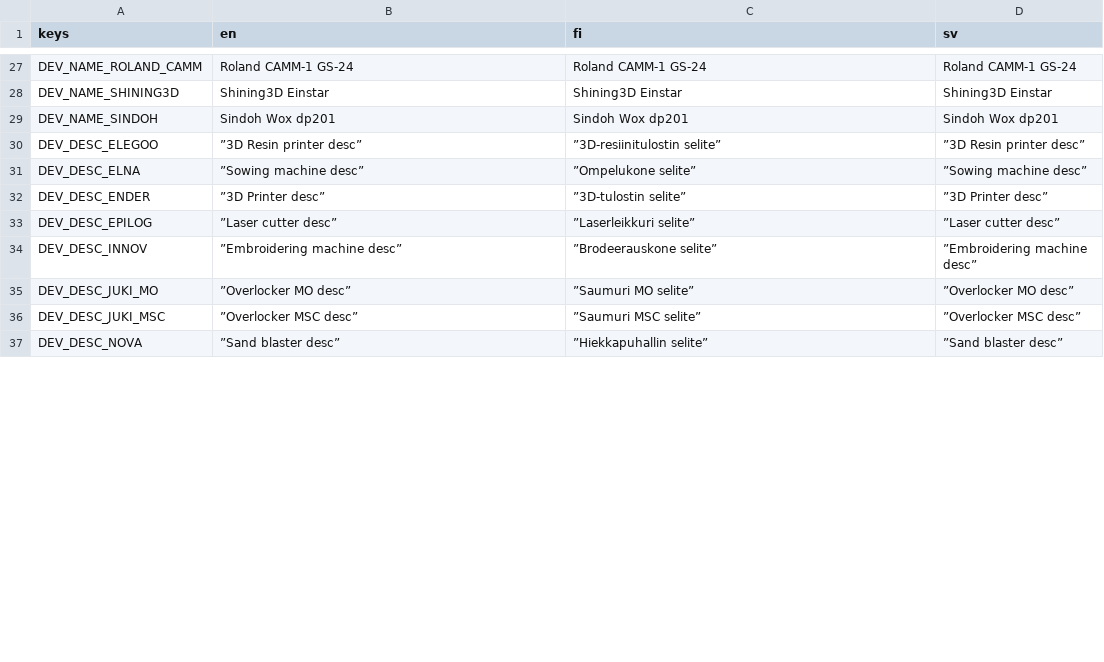
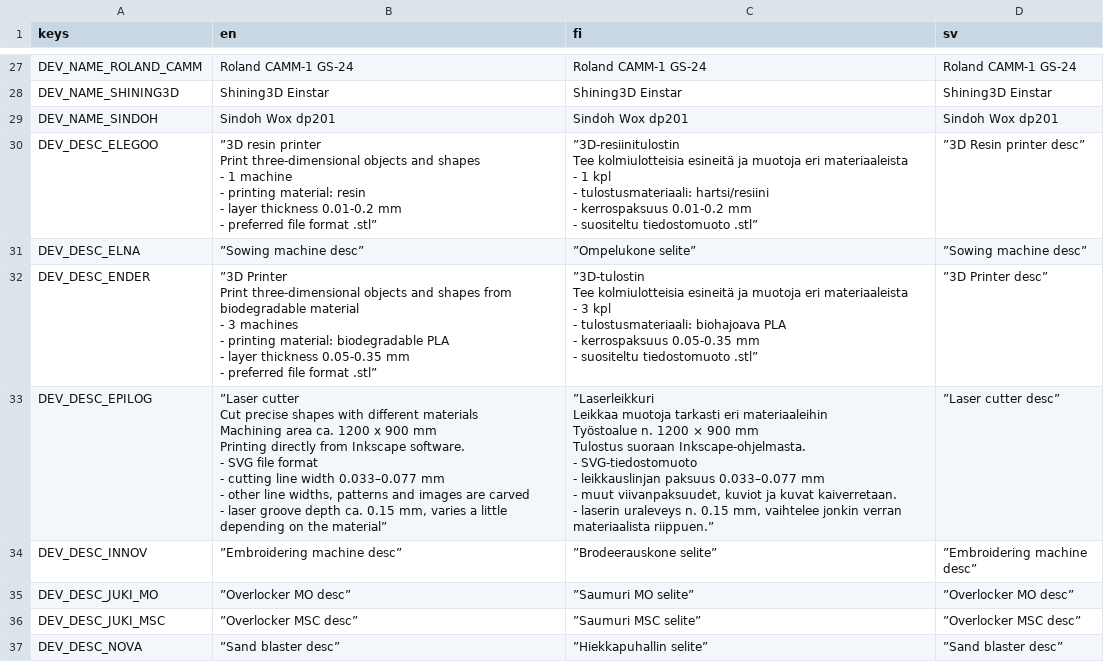
Before and after one commit to bafablab/FabLab-Virtualization, a CSV file: localization/translations_proper.csv, drawn as a sheet; only a part is shown, gaps mark what is left out; the diff covers the shown part only.

```diff
--- a/localization/translations_proper.csv
+++ b/localization/translations_proper.csv
@@ -29,6 +29,56 @@ DEV_NAME_SHINING3D,Shining3D Einstar,Shining3D Einstar,Shining3D Einstar
 DEV_NAME_SINDOH,Sindoh Wox dp201,Sindoh Wox dp201,Sindoh Wox dp201
-DEV_DESC_ELEGOO,”3D Resin printer desc”,”3D-resiinitulostin selite”,”3D Resin printer desc”
+DEV_DESC_ELEGOO,"”3D resin printer
+
+Print three-dimensional objects and shapes
+
+- 1 machine
+- printing material: resin
+- layer thickness 0.01-0.2 mm
+- preferred file format .stl”","”3D-resiinitulostin
+
+Tee kolmiulotteisia esineitä ja muotoja eri materiaaleista
+
+- 1 kpl
+- tulostusmateriaali: hartsi/resiini
+- kerrospaksuus 0.01-0.2 mm
+- suositeltu tiedostomuoto .stl”",”3D Resin printer desc”
 DEV_DESC_ELNA,”Sowing machine desc”,”Ompelukone selite”,”Sowing machine desc”
-DEV_DESC_ENDER,”3D Printer desc”,”3D-tulostin selite”,”3D Printer desc”
-DEV_DESC_EPILOG,”Laser cutter desc”,”Laserleikkuri selite”,”Laser cutter desc”
+DEV_DESC_ENDER,"”3D Printer
+
+Print three-dimensional objects and shapes from biodegradable material
+
+- 3 machines
+- printing material: biodegradable PLA
+- layer thickness 0.05-0.35 mm
+- preferred file format .stl”","”3D-tulostin
+
+Tee kolmiulotteisia esineitä ja muotoja eri materiaaleista
+
+- 3 kpl
+- tulostusmateriaali: biohajoava PLA
+- kerrospaksuus 0.05-0.35 mm
+- suositeltu tiedostomuoto .stl”",”3D Printer desc”
+DEV_DESC_EPILOG,"”Laser cutter
+
+Cut precise shapes with different materials
+
+Machining area ca. 1200 x 900 mm
+
+Printing directly from Inkscape software.
+
+- SVG file format
+- cutting line width 0.033–0.077 mm
+- other line widths, patterns and images are carved
+- laser groove depth ca. 0.15 mm, varies a little depending on the material”","”Laserleikkuri
+
+Leikkaa muotoja tarkasti eri materiaaleihin
+
+Työstoalue n. 1200 × 900 mm
+
+Tulostus suoraan Inkscape-ohjelmasta.
+
+- SVG-tiedostomuoto
+- leikkauslinjan paksuus 0.033–0.077 mm
+- muut viivanpaksuudet, kuviot ja kuvat kaiverretaan.
+- laserin uraleveys n. 0.15 mm, vaihtelee jonkin verran materiaalista riippuen.”",”Laser cutter desc”
 DEV_DESC_INNOV,”Embroidering machine desc”,”Brodeerauskone selite”,”Embroidering machine desc”
```
Also changed, not shown: 12 edited cells elsewhere in this file, 3 other files.
